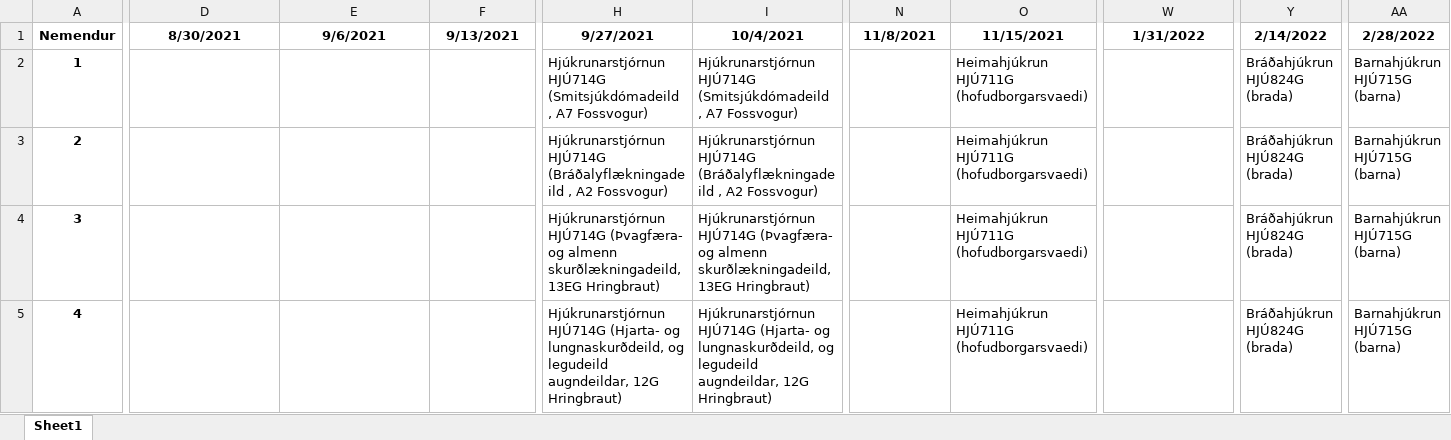
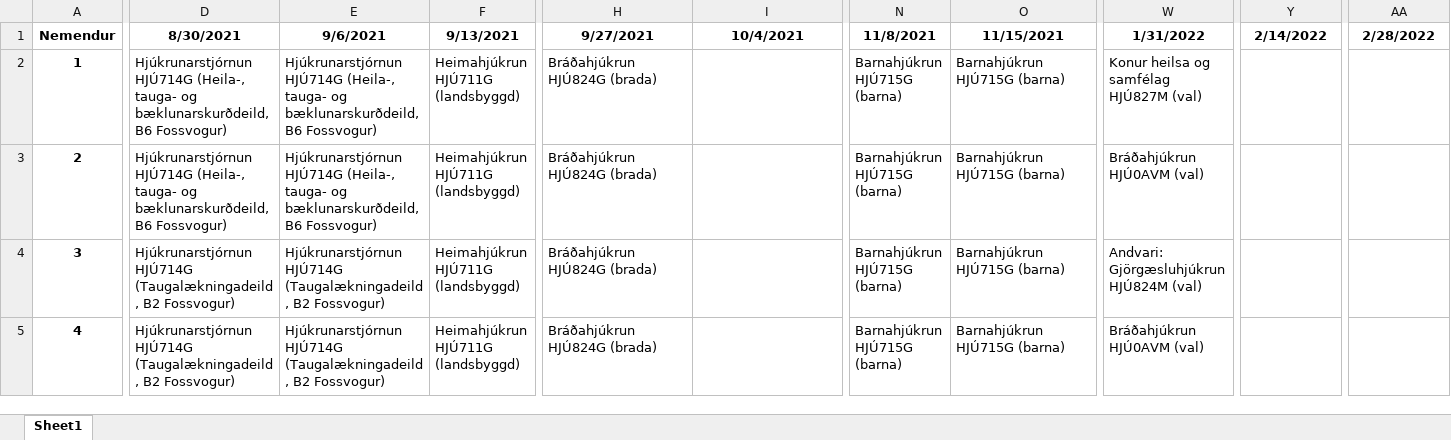
Before and after one commit to BjarniHaukur/TV5, an Excel workbook: stundatafla.xlsx, sheet Sheet1, drawn as a sheet; only a part is shown, gaps mark what is left out; values as stored, in another font and other column widths than the file's, no borders; the diff covers the shown part only; the diff names each change by its address in the sheet, - before the commit and + after, or states it on an @@ line.

```diff
--- a/stundatafla.xlsx (sheet Sheet1)
+++ b/stundatafla.xlsx (sheet Sheet1)
-D2:D3 (8/30/2021): (empty)
+D2:D3 (8/30/2021): Hjúkrunarstjórnun HJÚ714G (Heila-, tauga- og bæklunarskurðdeild, B6 Fossvogur)
-E2:E3 (9/6/2021): (empty)
+E2:E3 (9/6/2021): Hjúkrunarstjórnun HJÚ714G (Heila-, tauga- og bæklunarskurðdeild, B6 Fossvogur)
-F2:F5 (9/13/2021): (empty)
+F2:F5 (9/13/2021): Heimahjúkrun HJÚ711G (landsbyggd)
-H2 (9/27/2021): Hjúkrunarstjórnun HJÚ714G (Smitsjúkdómadeild , A7 Fossvogur)
+H2 (9/27/2021): Bráðahjúkrun HJÚ824G (brada)
-I2 (10/4/2021): Hjúkrunarstjórnun HJÚ714G (Smitsjúkdómadeild , A7 Fossvogur)
+I2 (10/4/2021): (empty)
-N2:N5 (11/8/2021): (empty)
+N2:N5 (11/8/2021): Barnahjúkrun HJÚ715G (barna)
-O2:O5 (11/15/2021): Heimahjúkrun HJÚ711G (hofudborgarsvaedi)
+O2:O5 (11/15/2021): Barnahjúkrun HJÚ715G (barna)
-W2 (1/31/2022): (empty)
+W2 (1/31/2022): Konur heilsa og samfélag HJÚ827M (val)
-Y2:Y5 (2/14/2022): Bráðahjúkrun HJÚ824G (brada)
+Y2:Y5 (2/14/2022): (empty)
-AA2:AA5 (2/28/2022): Barnahjúkrun HJÚ715G (barna)
+AA2:AA5 (2/28/2022): (empty)
-H3 (9/27/2021): Hjúkrunarstjórnun HJÚ714G (Bráðalyflækningadeild , A2 Fossvogur)
+H3 (9/27/2021): Bráðahjúkrun HJÚ824G (brada)
-I3 (10/4/2021): Hjúkrunarstjórnun HJÚ714G (Bráðalyflækningadeild , A2 Fossvogur)
+I3 (10/4/2021): (empty)
-W3 (1/31/2022): (empty)
+W3 (1/31/2022): Bráðahjúkrun HJÚ0AVM (val)
-D4:D5 (8/30/2021): (empty)
+D4:D5 (8/30/2021): Hjúkrunarstjórnun HJÚ714G (Taugalækningadeild , B2 Fossvogur)
-E4:E5 (9/6/2021): (empty)
+E4:E5 (9/6/2021): Hjúkrunarstjórnun HJÚ714G (Taugalækningadeild , B2 Fossvogur)
-H4 (9/27/2021): Hjúkrunarstjórnun HJÚ714G (Þvagfæra- og almenn skurðlækningadeild, 13EG Hringbraut)
+H4 (9/27/2021): Bráðahjúkrun HJÚ824G (brada)
-I4 (10/4/2021): Hjúkrunarstjórnun HJÚ714G (Þvagfæra- og almenn skurðlækningadeild, 13EG Hringbraut)
+I4 (10/4/2021): (empty)
-W4 (1/31/2022): (empty)
+W4 (1/31/2022): Andvari: Gjörgæsluhjúkrun HJÚ824M (val)
-H5 (9/27/2021): Hjúkrunarstjórnun HJÚ714G (Hjarta- og lungnaskurðdeild, og legudeild augndeildar, 12G Hringbraut)
+H5 (9/27/2021): Bráðahjúkrun HJÚ824G (brada)
-I5 (10/4/2021): Hjúkrunarstjórnun HJÚ714G (Hjarta- og lungnaskurðdeild, og legudeild augndeildar, 12G Hringbraut)
+I5 (10/4/2021): (empty)
-W5 (1/31/2022): (empty)
+W5 (1/31/2022): Bráðahjúkrun HJÚ0AVM (val)
```
Also changed, not shown: 815 edited cells elsewhere in this sheet, 1 other file.
